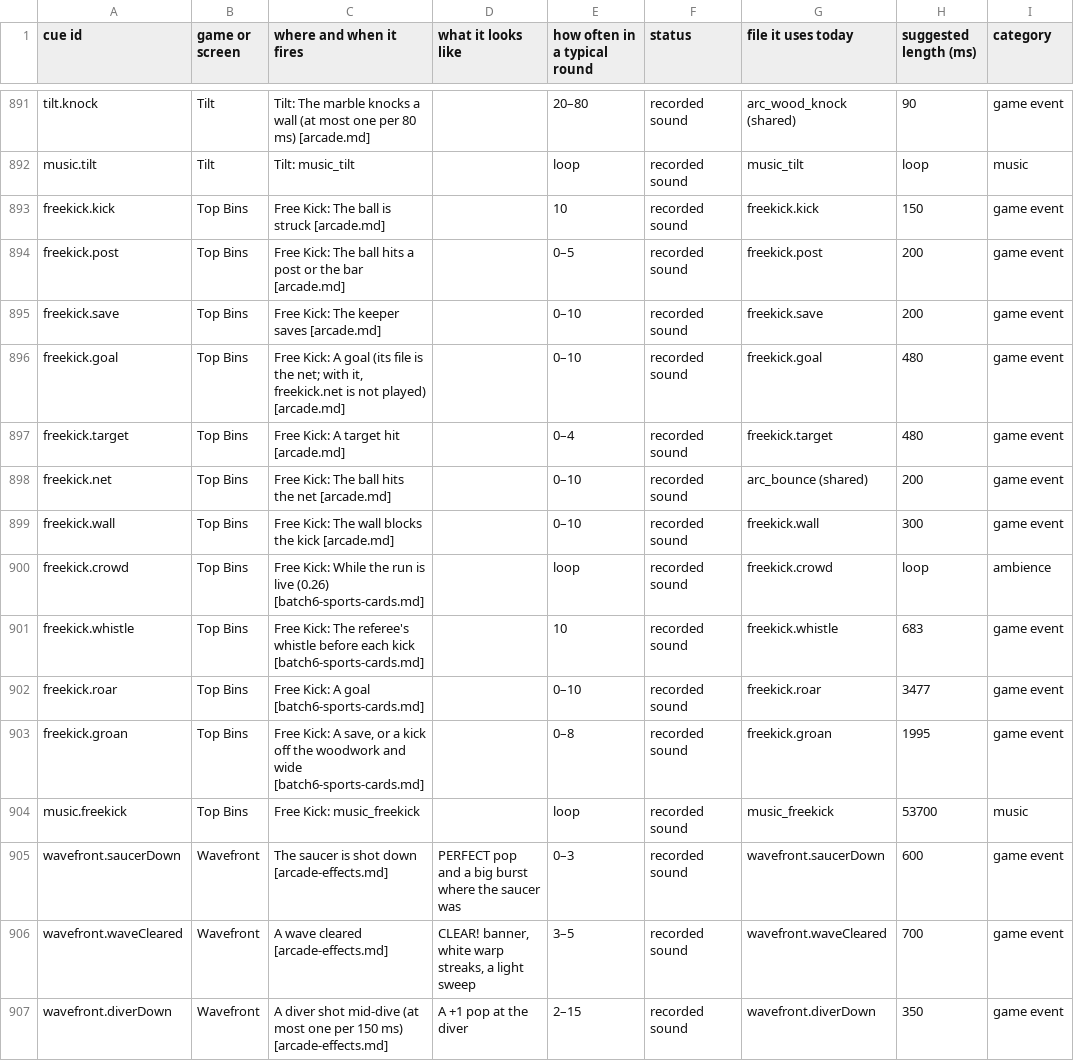
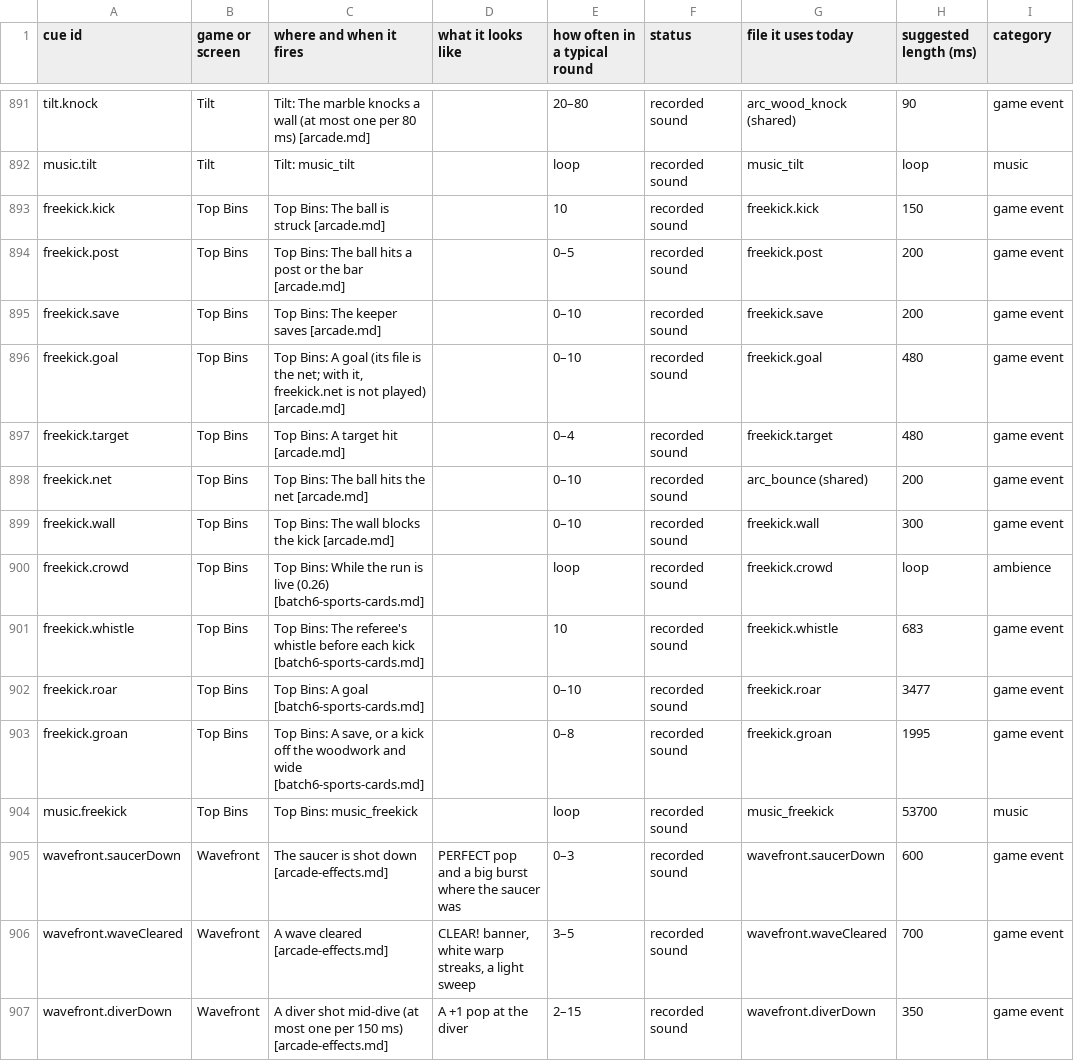
Before and after one commit to Joefed98/brain-blitz-duel, a CSV file: docs/sound-cues/cue-sheet.csv, drawn as a sheet; only a part is shown, gaps mark what is left out; the diff covers the shown part only; the diff names each change by its address in the sheet, - before the commit and + after, or states it on an @@ line.

```diff
--- a/docs/sound-cues/cue-sheet.csv
+++ b/docs/sound-cues/cue-sheet.csv
-C893 (where and when it fires): Free Kick: The ball is struck [arcade.md]
+C893 (where and when it fires): Top Bins: The ball is struck [arcade.md]
-C894 (where and when it fires): Free Kick: The ball…
+C894 (where and when it fires): Top Bins: The ball…
-C895 (where and when it fires): Free Kick: The keeper saves [arcade.md]
+C895 (where and when it fires): Top Bins: The keeper saves [arcade.md]
-C896 (where and when it fires): Free Kick: A goal…
+C896 (where and when it fires): Top Bins: A goal…
-C897 (where and when it fires): Free Kick: A target hit [arcade.md]
+C897 (where and when it fires): Top Bins: A target hit [arcade.md]
-C898 (where and when it fires): Free Kick: The ball hits the net [arcade.md]
+C898 (where and when it fires): Top Bins: The ball hits the net [arcade.md]
-C899 (where and when it fires): Free Kick: The wall…
+C899 (where and when it fires): Top Bins: The wall…
-C900 (where and when it fires): Free Kick: While the…
+C900 (where and when it fires): Top Bins: While the…
-C901 (where and when it fires): Free Kick: The referee's…
+C901 (where and when it fires): Top Bins: The referee's…
-C902 (where and when it fires): Free Kick: A goal [batch6-sports-cards.md]
+C902 (where and when it fires): Top Bins: A goal [batch6-sports-cards.md]
-C903 (where and when it fires): Free Kick: A save,…
+C903 (where and when it fires): Top Bins: A save,…
-C904 (where and when it fires): Free Kick: music_freekick
+C904 (where and when it fires): Top Bins: music_freekick
```
Also changed, not shown: 46 edited cells elsewhere in this file, 4 other files.
